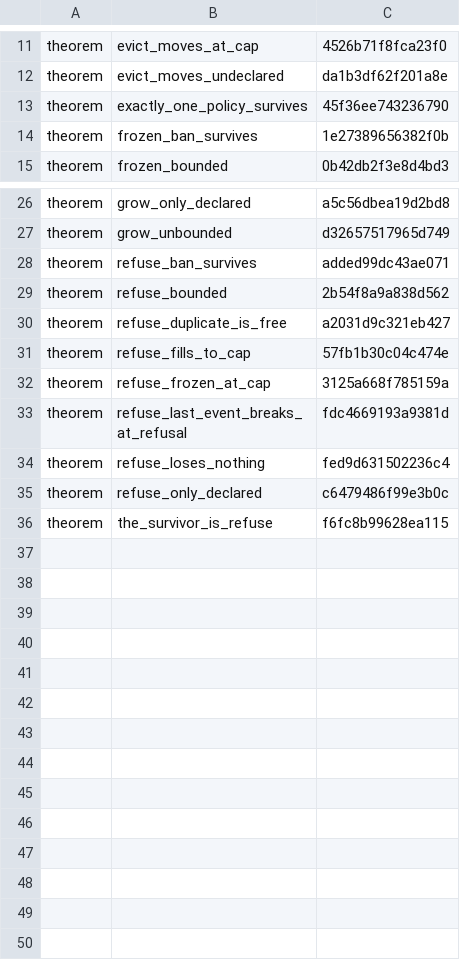
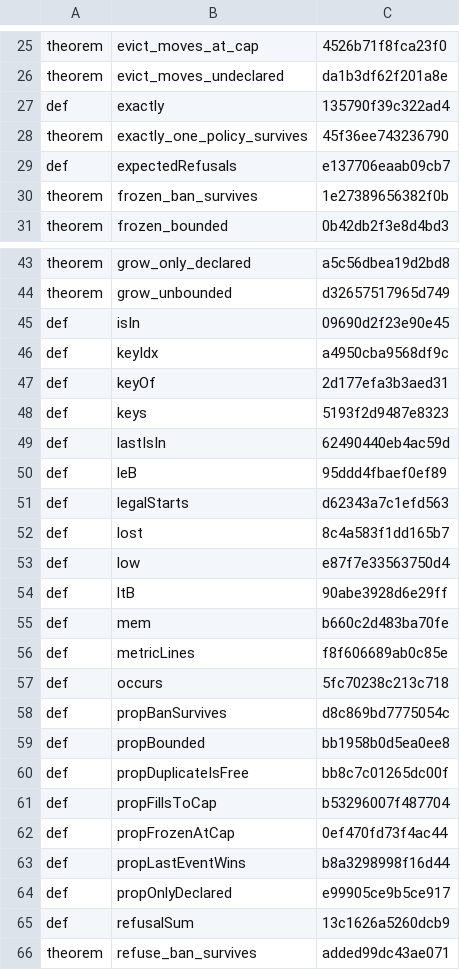
Before and after one commit to mak777uh/VecDHT, a TSV file: lab/lean/frozen/Bounded.lean.statements.tsv, drawn as a sheet; only a part is shown, gaps mark what is left out; the shorter side is filled out with more unchanged rows; the diff covers the shown part only; the diff names each change by its address in the sheet, - before the commit and + after, or states it on an @@ line.

Commit message:
E-0107 фикс: страж моделей замораживает тела def/abbrev, а не только подписи теорем
Дыра, найденная пробою H-0107: lab/lean-check.py сверял с замороженным снимком только
теоремы, а формулировка forall-свойства в Bounded.lean живёт в теле def propBounded.
Посаженное ослабление (квантор по всем 259 расписаний -> по трём первым) оставляло
модель компилируемой и все теоремы истинными, и прежний страж на это молчал:
PLANT_CAUGHT=0, PLANT_REASON_NAMES_THE_DEF=0 на пине 2ec31ec.

Под заморозку попали тела def/abbrev (подсчёт аксиом остался строго по теоремам:
иначе native_decide покрасил бы весь инвентарь). Печатаются DEFS= и FROZEN_ROWS=;
freeze пишет те же пары, что и check, иначе гейт краснел бы на годном дереве.
Самопроверка получает девятого посаженного дефекта этого класса: total 10 -> 11.
freeze переписан на newline="\n": без него рабочее дерево расходилось с коммитом
побайтно (CR), а .gitattributes держит репозиторий на LF.

Замерено на этом дереве: LEAN_ALL_OK=1, DECLS_TOTAL=148, FROZEN_ROWS=365,
DIGEST_BAD=0, GUARD_SELFTEST total=11 passed=11, PLANT_OK=1 (причина называет
propBounded). ДИАГНОЗ-2: строки ожиданий BOUND_DEFS=50 и LEAN_CHECK_FROZEN_ROWS=363
были сняты с черновика модели и невыполнимы по построению; на дереве самой
пре-регистрации те же счётки дают 52 и 365 (проверено разбором git show 2ec31ec).

```diff
--- a/lab/lean/frozen/Bounded.lean.statements.tsv
+++ b/lab/lean/frozen/Bounded.lean.statements.tsv
+row 27: def | exactly | 135790f39c322ad4
+row 29: def | expectedRefusals | e137706eaab09cb7
+row 45: def | isIn | 09690d2f23e90e45
+row 46: def | keyIdx | a4950cba9568df9c
+row 47: def | keyOf | 2d177efa3b3aed31
+row 48: def | keys | 5193f2d9487e8323
+row 49: def | lastIsIn | 62490440eb4ac59d
+row 50: def | leB | 95ddd4fbaef0ef89
+row 51: def | legalStarts | d62343a7c1efd563
+row 52: def | lost | 8c4a583f1dd165b7
+row 53: def | low | e87f7e33563750d4
+row 54: def | ltB | 90abe3928d6e29ff
+row 55: def | mem | b660c2d483ba70fe
+row 56: def | metricLines | f8f606689ab0c85e
+row 57: def | occurs | 5fc70238c213c718
+row 58: def | propBanSurvives | d8c869bd7775054c
+row 59: def | propBounded | bb1958b0d5ea0ee8
+row 60: def | propDuplicateIsFree | bb8c7c01265dc00f
+row 61: def | propFillsToCap | b53296007f487704
+row 62: def | propFrozenAtCap | 0ef470fd73f4ac44
+row 63: def | propLastEventWins | b8a3298998f16d44
+row 64: def | propOnlyDeclared | e99905ce9b5ce917
+row 65: def | refusalSum | 13c1626a5260dcb9
```
Also changed, not shown: 29 added rows and 1 edited cell elsewhere in this file, lab/lean/frozen/Admission.lean.statements.tsv, lab/lean/frozen/Auth.lean.statements.tsv, 6 other files.
